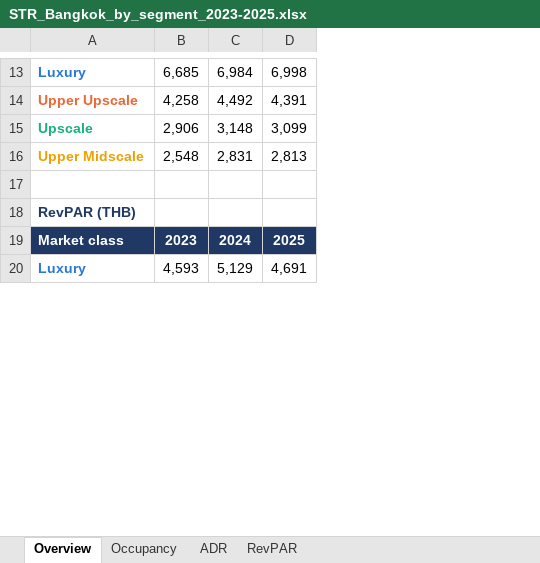
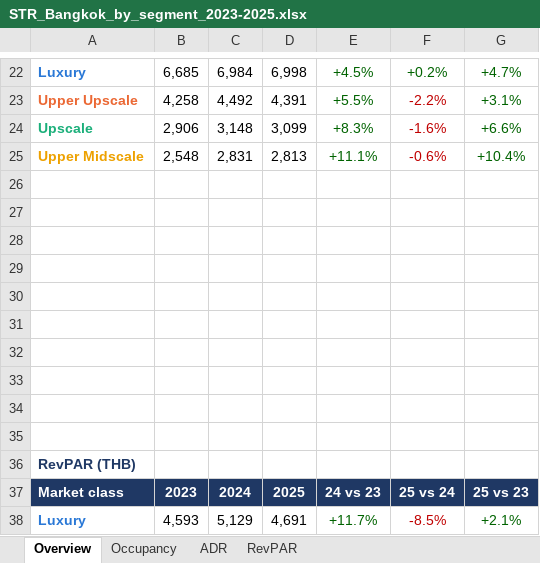
Before and after one commit to Chavin2543/mae-workspace, an Excel workbook: output/STR_Bangkok_by_segment_2023-2025.xlsx, sheet Overview, drawn as a sheet; only a part is shown, gaps mark what is left out; values as stored, in another font and other column widths than the file's, no borders; charts and pictures not drawn; the diff covers the shown part only; the diff names each change by its address in the sheet, - before the commit and + after, or states it on an @@ line.

```diff
--- a/output/STR_Bangkok_by_segment_2023-2025.xlsx (sheet Overview)
+++ b/output/STR_Bangkok_by_segment_2023-2025.xlsx (sheet Overview)
+column E, rows 22-25: +4.5% | +5.5% | +8.3% | +11.1%; rows 37-38: 24 vs 23 | +11.7%
+column F, rows 22-25: +0.2% | -2.2% | -1.6% | -0.6%; rows 37-38: 25 vs 24 | -8.5%
+column G, rows 22-25: +4.7% | +3.1% | +6.6% | +10.4%; rows 37-38: 25 vs 23 | +2.1%
+row 27: (empty)
+row 28: (empty)
+row 29: (empty)
+row 30: (empty)
+row 31: (empty)
+row 32: (empty)
+row 33: (empty)
+row 34: (empty)
+row 35: (empty)
```
Also changed, not shown: 9 added rows and 2 edited cells elsewhere in this sheet, charts or pictures, 5 other files.
